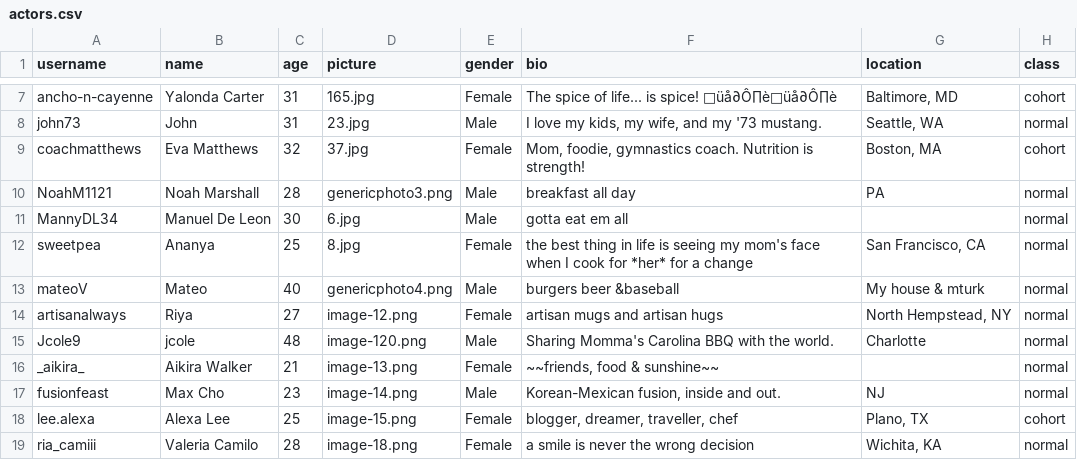
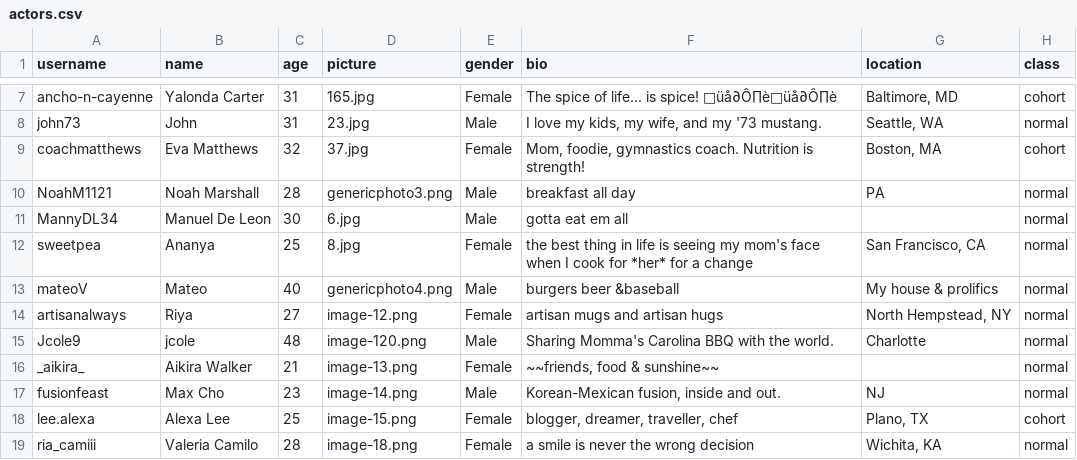
Before and after one commit to EJinUCM/Truman-Reporting, a CSV file: input/actors.csv, drawn as a sheet; only a part is shown, gaps mark what is left out.

Commit message:
Prolific ID update

```diff
--- a/input/actors.csv
+++ b/input/actors.csv
@@ -12,3 +12,3 @@ MannyDL34,Manuel De Leon,30,6.jpg,Male,gotta eat em all,,normal
 sweetpea,Ananya,25,8.jpg,Female,the best thing in life is seeing my mom's face when I cook for *her* for a change,"San Francisco, CA",normal
-mateoV,Mateo,40,genericphoto4.png,Male,burgers beer &baseball,My house & mturk ,normal
+mateoV,Mateo,40,genericphoto4.png,Male,burgers beer &baseball,My house & prolifics,normal
 artisanalways ,Riya,27,image-12.png,Female,artisan mugs and artisan hugs,"North Hempstead, NY",normal
```
Also changed, not shown: 5 other files.
